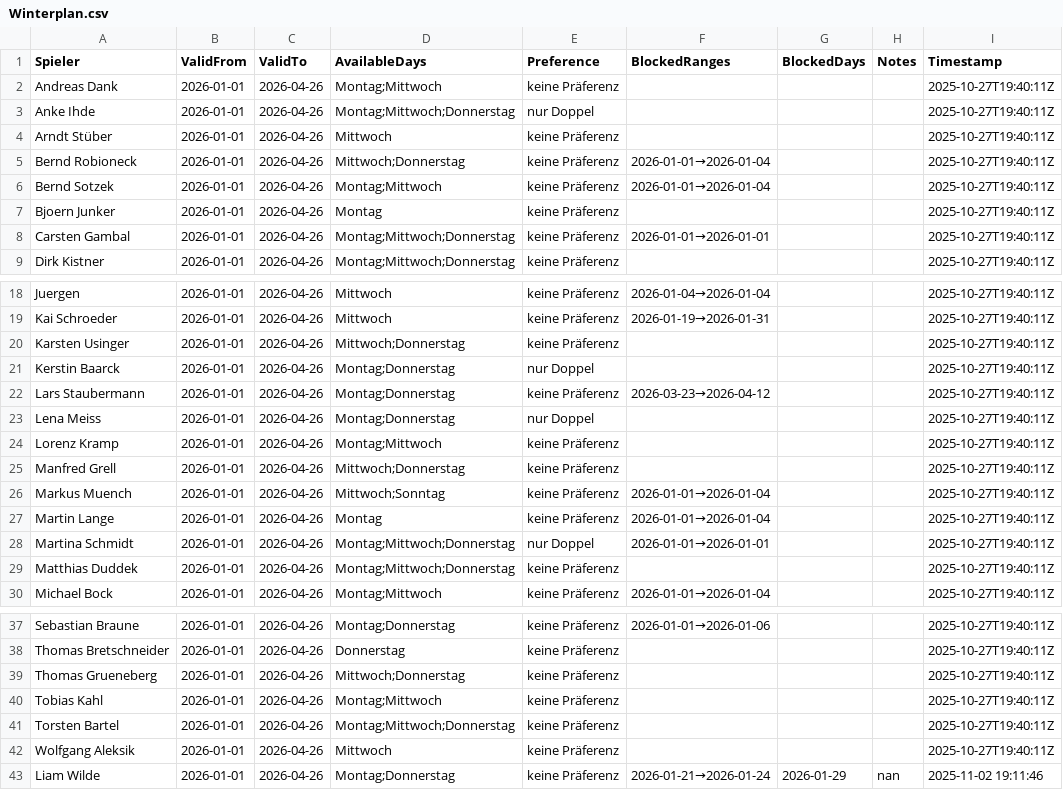
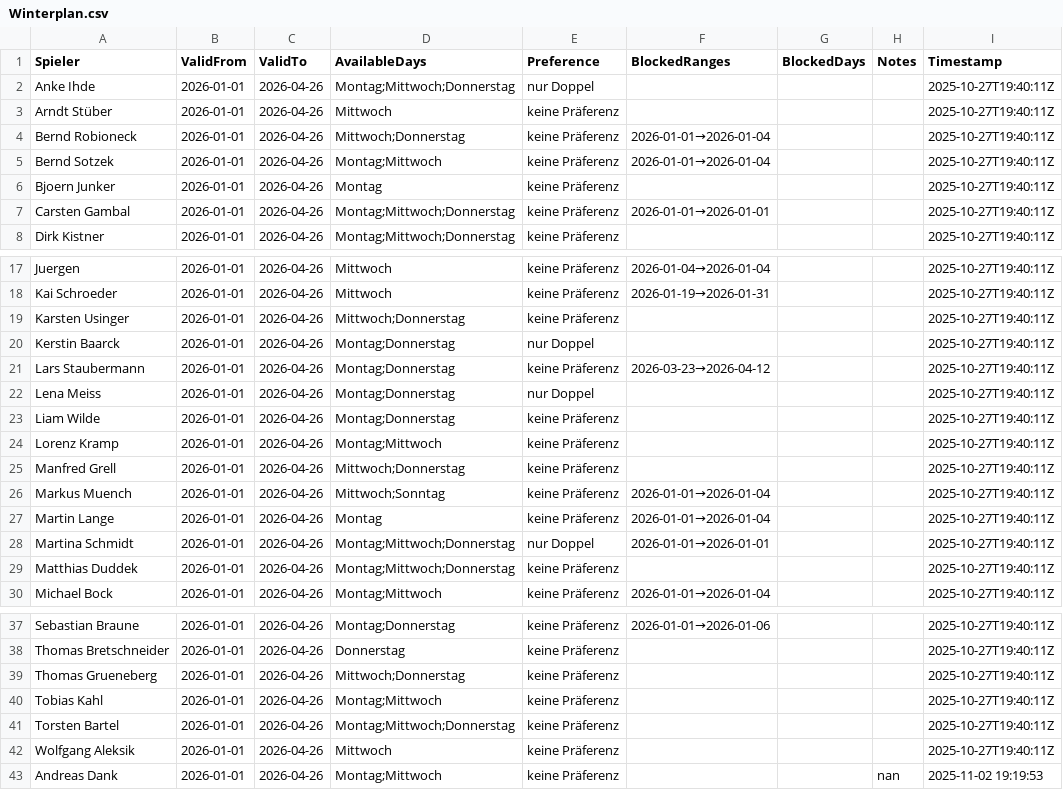
Before and after one commit to liamw8lde/Winter-2024_2025-Training-PLan, a CSV file: Winterplan.csv, drawn as a sheet; only a part is shown, gaps mark what is left out.

Commit message:
Update Präferenzen für Andreas Dank

```diff
--- a/Winterplan.csv
+++ b/Winterplan.csv
@@ -1,3 +1,2 @@
 Spieler,ValidFrom,ValidTo,AvailableDays,Preference,BlockedRanges,BlockedDays,Notes,Timestamp
-Andreas Dank,2026-01-01,2026-04-26,Montag;Mittwoch,keine Präferenz,,,,2025-10-27T19:40:11Z
 Anke Ihde,2026-01-01,2026-04-26,Montag;Mittwoch;Donnerstag,nur Doppel,,,,2025-10-27T19:40:11Z
@@ -23,2 +22,3 @@ Lars Staubermann,2026-01-01,2026-04-26,Montag;Donnerstag,keine Präferenz,2026-0
 Lena Meiss,2026-01-01,2026-04-26,Montag;Donnerstag,nur Doppel,,,,2025-10-27T19:40:11Z
+Liam Wilde,2026-01-01,2026-04-26,Montag;Donnerstag,keine Präferenz,,,,2025-10-27T19:40:11Z
 Lorenz Kramp,2026-01-01,2026-04-26,Montag;Mittwoch,keine Präferenz,,,,2025-10-27T19:40:11Z
@@ -42,2 +42,2 @@ Torsten Bartel,2026-01-01,2026-04-26,Montag;Mittwoch;Donnerstag,keine Präferenz
 Wolfgang Aleksik,2026-01-01,2026-04-26,Mittwoch,keine Präferenz,,,,2025-10-27T19:40:11Z
-Liam Wilde,2026-01-01,2026-04-26,Montag;Donnerstag,keine Präferenz,2026-01-21→2026-01-24,2026-01-29,nan,2025-11-02 19:11:46
+Andreas Dank,2026-01-01,2026-04-26,Montag;Mittwoch,keine Präferenz,,,nan,2025-11-02 19:19:53
```
